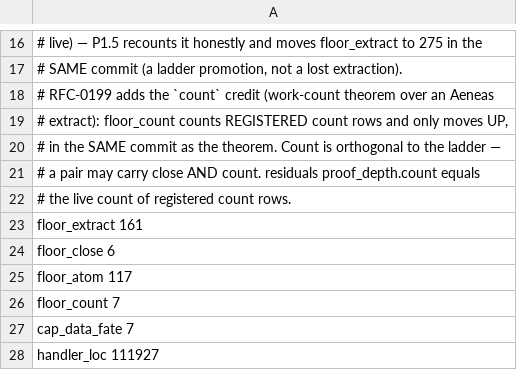
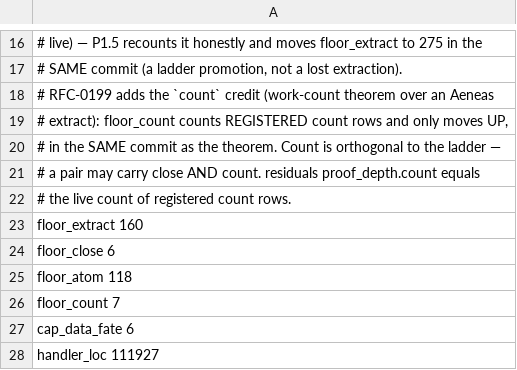
Before and after one commit to paulocsanz/pedradb, a TSV file: scripts/ratchet/proof_depth.tsv, drawn as a sheet; only a part is shown, gaps mark what is left out.

```diff
--- a/scripts/ratchet/proof_depth.tsv
+++ b/scripts/ratchet/proof_depth.tsv
@@ -22,7 +22,7 @@
 # the live count of registered count rows.
-floor_extract 161
+floor_extract 160
 floor_close 6
-floor_atom 117
+floor_atom 118
 floor_count 7
-cap_data_fate 7
+cap_data_fate 6
 handler_loc 111927
```
Also changed, not shown: scripts/ratchet/close_proofs.tsv, 5 other files.
